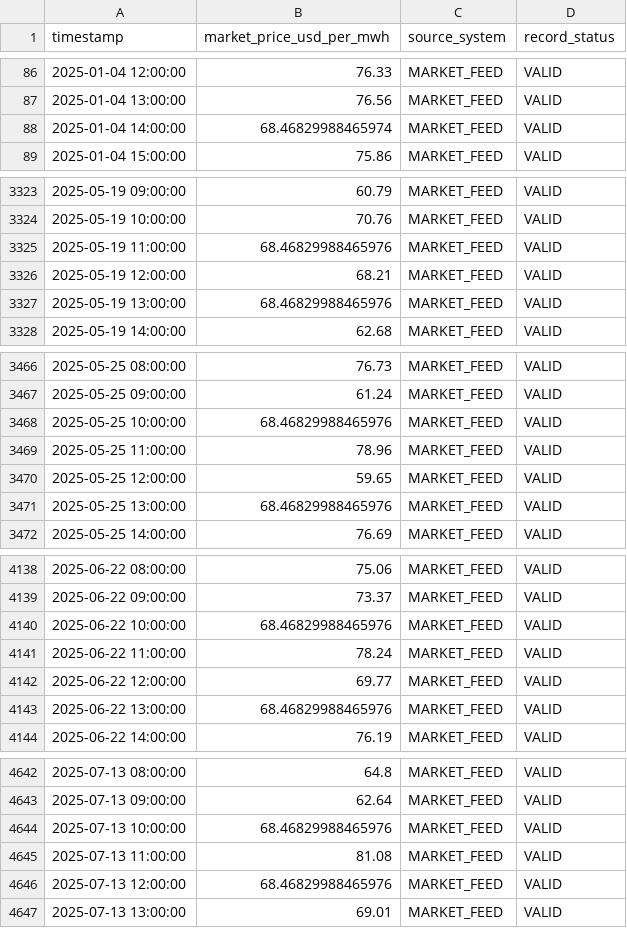
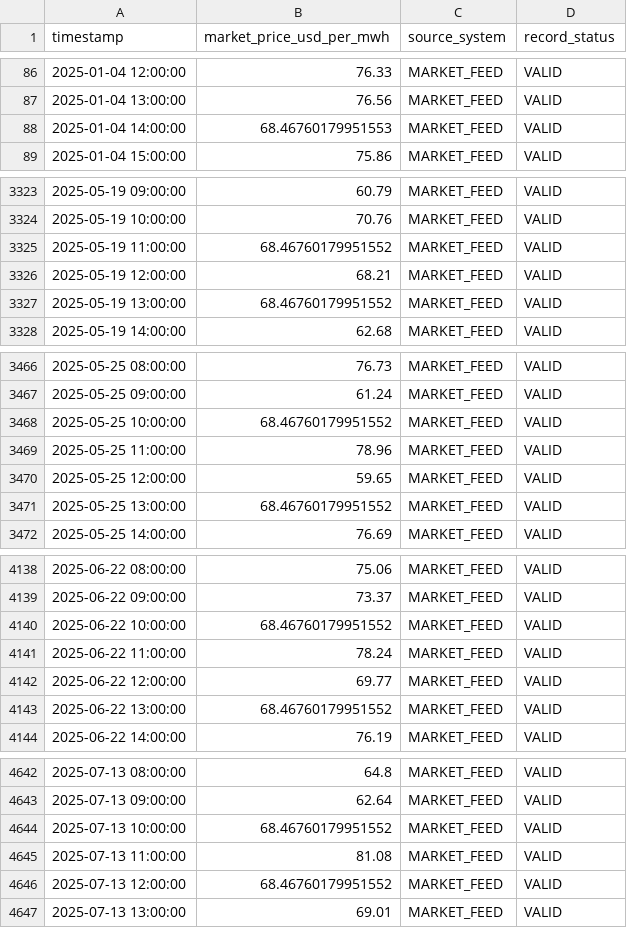
Before and after one commit to sadamhabnawi28/GreenGrid_Energy_Project, a CSV file: datasets/greengrid_v2_2/clean_data/market_price_clean.csv, drawn as a sheet; only a part is shown, gaps mark what is left out; the diff covers the shown part only.

Commit message:
Changes to be committed: 	modified:   datasets/greengrid_v2_2/clean_data/bess_operations_clean.csv 	modified:   datasets/greengrid_v2_2/clean_data/ems_operations_clean.csv 	modified:   datasets/greengrid_v2_2/clean_data/market_price_clean.csv 	modified:   datasets/greengrid_v2_2/clean_data/scada_generation_clean.csv 	modified:   scripts/data_cleaning.ipynb

```diff
--- a/datasets/greengrid_v2_2/clean_data/market_price_clean.csv
+++ b/datasets/greengrid_v2_2/clean_data/market_price_clean.csv
@@ -87,3 +87,3 @@ timestamp,market_price_usd_per_mwh,source_system,record_status
 2025-01-04 13:00:00,76.56,MARKET_FEED,VALID
-2025-01-04 14:00:00,68.46829988465974,MARKET_FEED,VALID
+2025-01-04 14:00:00,68.46760179951553,MARKET_FEED,VALID
 2025-01-04 15:00:00,75.86,MARKET_FEED,VALID
@@ -3324,5 +3324,5 @@ timestamp,market_price_usd_per_mwh,source_system,record_status
 2025-05-19 10:00:00,70.76,MARKET_FEED,VALID
-2025-05-19 11:00:00,68.46829988465976,MARKET_FEED,VALID
+2025-05-19 11:00:00,68.46760179951552,MARKET_FEED,VALID
 2025-05-19 12:00:00,68.21,MARKET_FEED,VALID
-2025-05-19 13:00:00,68.46829988465976,MARKET_FEED,VALID
+2025-05-19 13:00:00,68.46760179951552,MARKET_FEED,VALID
 2025-05-19 14:00:00,62.68,MARKET_FEED,VALID
@@ -3467,6 +3467,6 @@ timestamp,market_price_usd_per_mwh,source_system,record_status
 2025-05-25 09:00:00,61.24,MARKET_FEED,VALID
-2025-05-25 10:00:00,68.46829988465976,MARKET_FEED,VALID
+2025-05-25 10:00:00,68.46760179951552,MARKET_FEED,VALID
 2025-05-25 11:00:00,78.96,MARKET_FEED,VALID
 2025-05-25 12:00:00,59.65,MARKET_FEED,VALID
-2025-05-25 13:00:00,68.46829988465976,MARKET_FEED,VALID
+2025-05-25 13:00:00,68.46760179951552,MARKET_FEED,VALID
 2025-05-25 14:00:00,76.69,MARKET_FEED,VALID
@@ -4139,6 +4139,6 @@ timestamp,market_price_usd_per_mwh,source_system,record_status
 2025-06-22 09:00:00,73.37,MARKET_FEED,VALID
-2025-06-22 10:00:00,68.46829988465976,MARKET_FEED,VALID
+2025-06-22 10:00:00,68.46760179951552,MARKET_FEED,VALID
 2025-06-22 11:00:00,78.24,MARKET_FEED,VALID
 2025-06-22 12:00:00,69.77,MARKET_FEED,VALID
-2025-06-22 13:00:00,68.46829988465976,MARKET_FEED,VALID
+2025-06-22 13:00:00,68.46760179951552,MARKET_FEED,VALID
 2025-06-22 14:00:00,76.19,MARKET_FEED,VALID
@@ -4643,5 +4643,5 @@ timestamp,market_price_usd_per_mwh,source_system,record_status
 2025-07-13 09:00:00,62.64,MARKET_FEED,VALID
-2025-07-13 10:00:00,68.46829988465976,MARKET_FEED,VALID
+2025-07-13 10:00:00,68.46760179951552,MARKET_FEED,VALID
 2025-07-13 11:00:00,81.08,MARKET_FEED,VALID
-2025-07-13 12:00:00,68.46829988465976,MARKET_FEED,VALID
+2025-07-13 12:00:00,68.46760179951552,MARKET_FEED,VALID
 2025-07-13 13:00:00,69.01,MARKET_FEED,VALID
```
Also changed, not shown: 82 edited cells elsewhere in this file, 4 other files.
